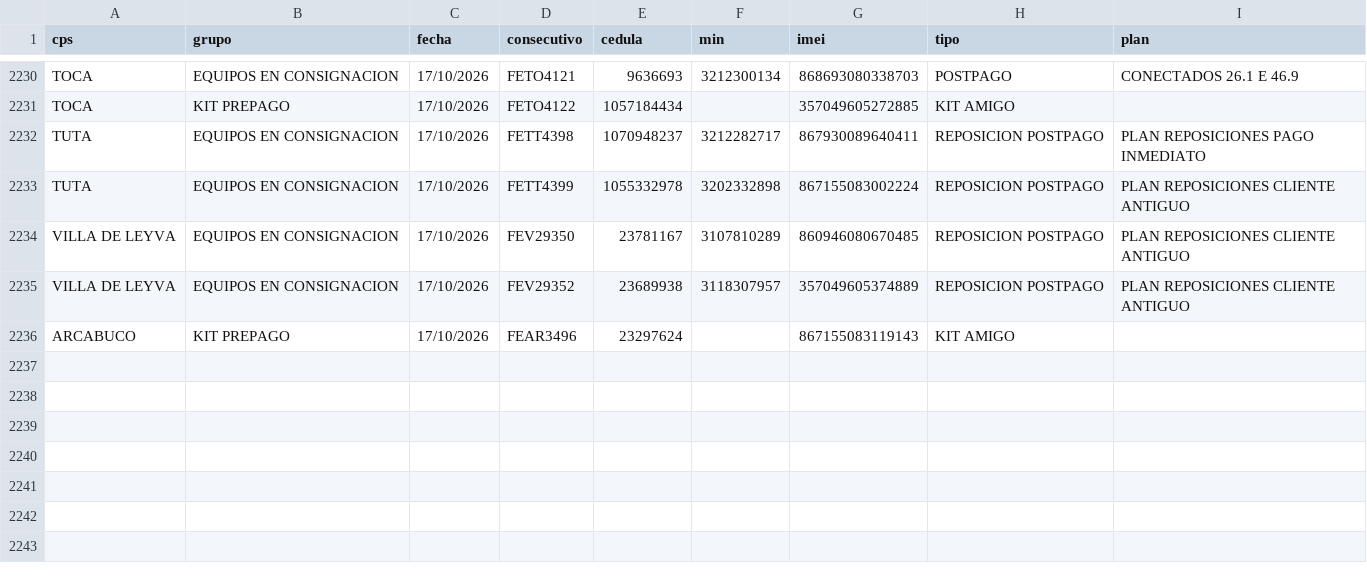
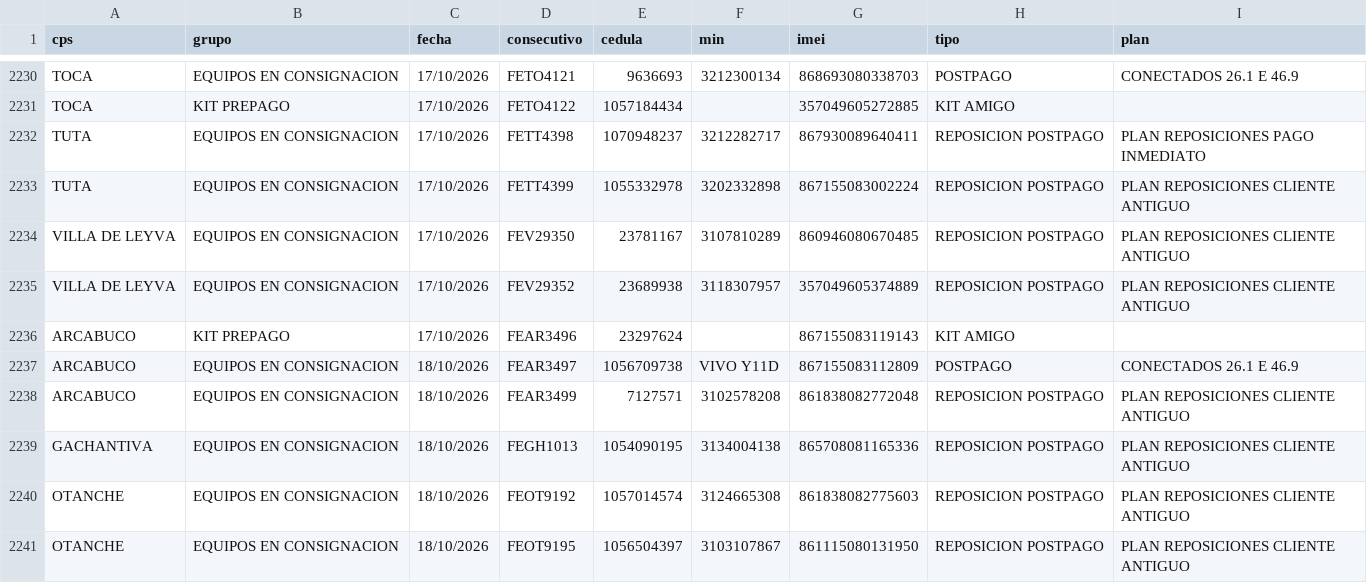
Before and after one commit to lualbernu/prueba-1, a CSV file: FacturadoParaCruce.csv, drawn as a sheet; only a part is shown, gaps mark what is left out.

Commit message:
Actualización automática: FacturadoParaCruce.csv

```diff
--- a/FacturadoParaCruce.csv
+++ b/FacturadoParaCruce.csv
@@ -2236 +2236,6 @@ VILLA DE LEYVA;EQUIPOS EN CONSIGNACION;17/10/2026;FEV29352;23689938;3118307957;3
 ARCABUCO;KIT PREPAGO;17/10/2026;FEAR3496;23297624;;867155083119143;KIT AMIGO;
+ARCABUCO;EQUIPOS EN CONSIGNACION;18/10/2026;FEAR3497;1056709738;VIVO Y11D;867155083112809;POSTPAGO;CONECTADOS 26.1 E 46.9
+ARCABUCO;EQUIPOS EN CONSIGNACION;18/10/2026;FEAR3499;7127571;3102578208;861838082772048;REPOSICION POSTPAGO;PLAN REPOSICIONES CLIENTE ANTIGUO
+GACHANTIVA;EQUIPOS EN CONSIGNACION;18/10/2026;FEGH1013;1054090195;3134004138;865708081165336;REPOSICION POSTPAGO;PLAN REPOSICIONES CLIENTE ANTIGUO
+OTANCHE;EQUIPOS EN CONSIGNACION;18/10/2026;FEOT9192;1057014574;3124665308;861838082775603;REPOSICION POSTPAGO;PLAN REPOSICIONES CLIENTE ANTIGUO
+OTANCHE;EQUIPOS EN CONSIGNACION;18/10/2026;FEOT9195;1056504397;3103107867;861115080131950;REPOSICION POSTPAGO;PLAN REPOSICIONES CLIENTE ANTIGUO
```
